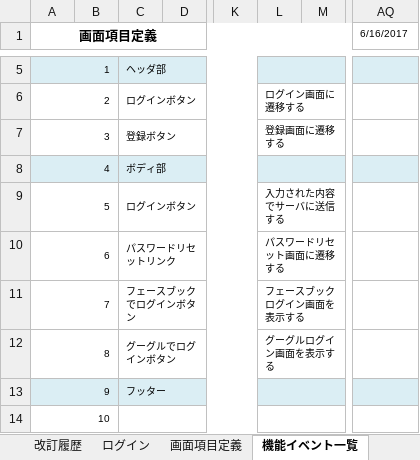
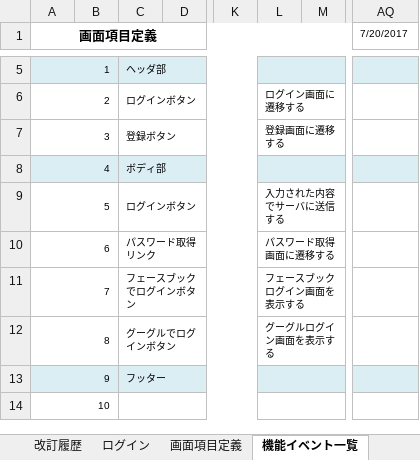
Before and after one commit to hoangvantuan/banana, an Excel workbook: document/03.基本設計/PW0010-ログイン画面.xlsx, sheet 機能イベント一覧, drawn as a sheet; only a part is shown, gaps mark what is left out; values as stored, in another font and other column widths than the file's, no borders; the diff names each change by its address in the sheet, - before the commit and + after, or states it on an @@ line.

```diff
--- a/document/03.基本設計/PW0010-ログイン画面.xlsx (sheet 機能イベント一覧)
+++ b/document/03.基本設計/PW0010-ログイン画面.xlsx (sheet 機能イベント一覧)
-AQ1: 6/16/2017
+AQ1: 7/20/2017
-C10: パスワードリセットリンク
+C10: パスワード取得リンク
-L10: パスワードリセット画面に遷移する
+L10: パスワード取得画面に遷移する
```
Also changed, not shown: sheet 改訂履歴, sheet 画面項目定義, document/00.管理・スケジュール/PW0001-資料管理番号.xlsx, document/00.管理・スケジュール/PW0008-全体スケジュール.xlsx, 5 other files.
